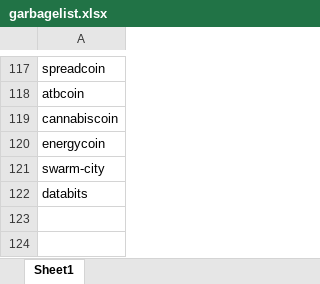
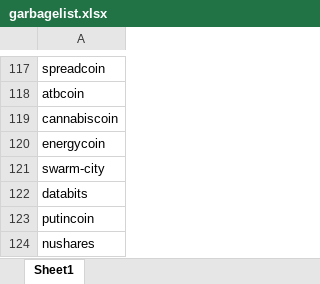
Before and after one commit to auto-d1dact/crypto_testing, an Excel workbook: garbagelist.xlsx, sheet Sheet1, drawn as a sheet; only a part is shown, gaps mark what is left out; values as stored, in another font and other column widths than the file's, no borders; the diff names each change by its address in the sheet, - before the commit and + after, or states it on an @@ line.

```diff
--- a/garbagelist.xlsx (sheet Sheet1)
+++ b/garbagelist.xlsx (sheet Sheet1)
+row 123: putincoin
+row 124: nushares
```
Also changed, not shown: 2 other files.
